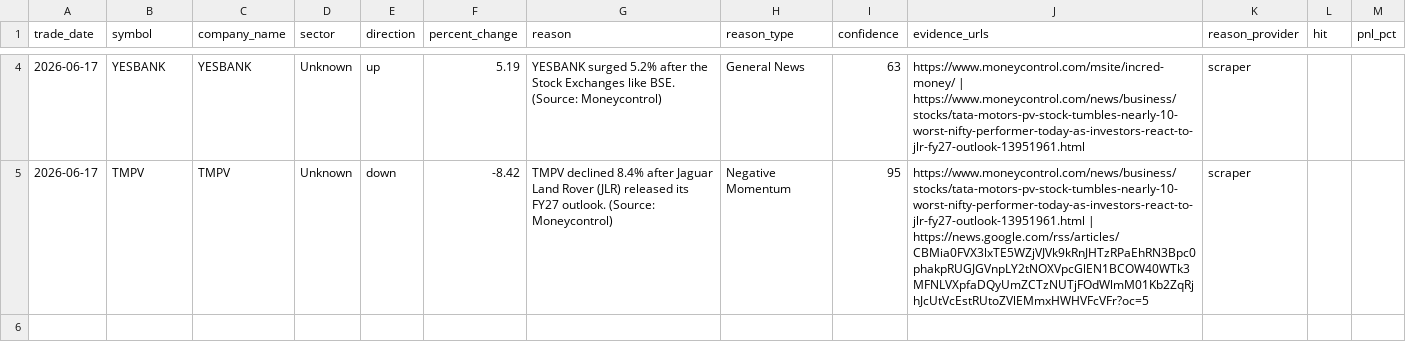
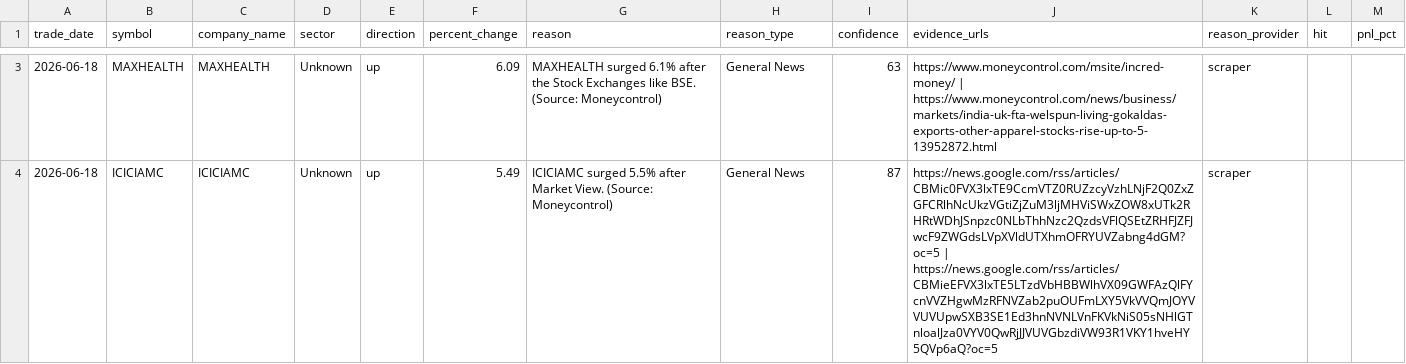
Before and after one commit to lakhanrathi1/AIStockScreener, a CSV file: data/daily_alerts.csv, drawn as a sheet; only a part is shown, gaps mark what is left out; the diff covers the shown part only.

```diff
--- a/data/daily_alerts.csv
+++ b/data/daily_alerts.csv
@@ -4,2 +3,2 @@ trade_date,symbol,company_name,sector,direction,percent_change,reason,reason_typ
-2026-06-17,YESBANK,YESBANK,Unknown,up,5.19,YESBANK surged 5.2% after the Stock Exchanges like BSE. (Source: Moneycontrol),General News,63,https://www.moneycontrol.com/msite/incred-money/ | https://www.moneycontrol.com/news/business/stocks/tata-motors-pv-stock-tumbles-nearly-10-worst-nifty-performer-today-as-investors-react-to-jlr-fy27-outlook-13951961.html,scraper,,
-2026-06-17,TMPV,TMPV,Unknown,down,-8.42,TMPV declined 8.4% after Jaguar Land Rover (JLR) released its FY27 outlook. (Source: Moneycontrol),Negative Momentum,95,https://www.moneycontrol.com/news/business/stocks/tata-motors-pv-stock-tumbles-nearly-10-worst-nifty-performer-today-as-investors-react-to-jlr-fy27-outlook-13951961.html | https://news.google.com/rss/articles/CBMia0FVX3lxTE5WZjVJVk9kRnJHTzRPaEhRN3Bpc0phakpRUGJGVnpLY2tNOXVpcGlEN1BCOW40WTk3MFNLVXpfaDQyUmZCTzNUTjFOdWlmM01Kb2ZqRjhJcUtVcEstRUtoZVlEMmxHWHVFcVFr?oc=5,scraper,,
+2026-06-18,MAXHEALTH,MAXHEALTH,Unknown,up,6.09,MAXHEALTH surged 6.1% after the Stock Exchanges like BSE. (Source: Moneycontrol),General News,63,https://www.moneycontrol.com/msite/incred-money/ | https://www.moneycontrol.com/news/business/markets/india-uk-fta-welspun-living-gokaldas-exports-other-apparel-stocks-rise-up-to-5-13952872.html,scraper,,
+2026-06-18,ICICIAMC,ICICIAMC,Unknown,up,5.49,ICICIAMC surged 5.5% after Market View. (Source: Moneycontrol),General News,87,https://news.google.com/rss/articles/CBMic0FVX3lxTE9CcmVTZ0RUZzcyVzhLNjF2Q0ZxZGFCRlhNcUkzVGtiZjZuM3ljMHViSWxZOW8xUTk2RHRtWDhJSnpzc0NLbThhNzc2QzdsVFlQSEtZRHFJZFJwcF9ZWGdsLVpXVldUTXhmOFRYUVZabng4dGM?oc=5 | https://news.google.com/rss/articles/CBMieEFVX3lxTE5LTzdVbHBBWlhVX09GWFAzQlFYcnVVZHgwMzRFNVZab2puOUFmLXY5VkVVQmJOYVVUVUpwSXB3SE1Ed3hnNVNLVnFKVkNiS05sNHlGTnloalJza0VYV0QwRjJJVUVGbzdiVW93R1VKY1hveHY5QVp6aQ?oc=5,scraper,,
```
Also changed, not shown: 1 added row and 2 removed rows elsewhere in this file, data/alerts_history.csv.
